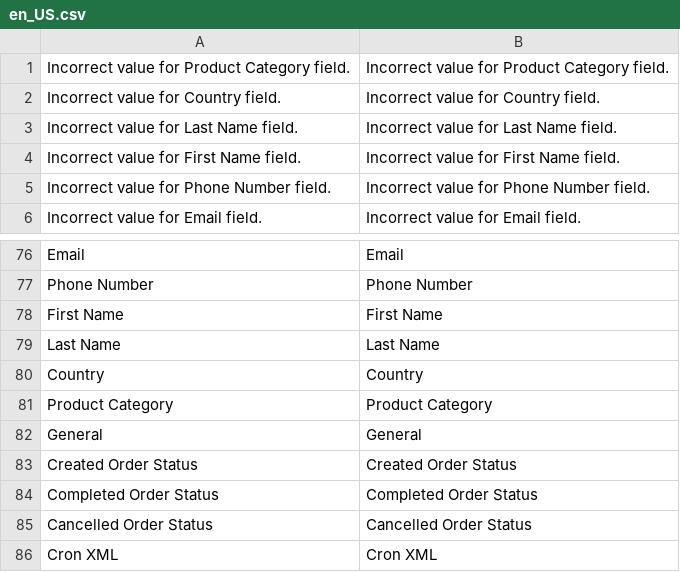
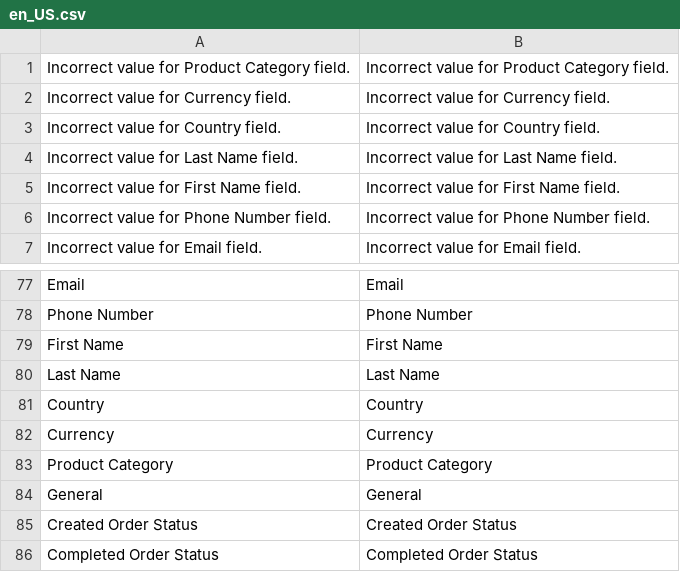
Before and after one commit to rees46/magento2, a CSV file: upload/app/code/Rees46/Personalization/i18n/en_US.csv, drawn as a sheet; only a part is shown, gaps mark what is left out; the shorter side is filled out with more unchanged rows.

```diff
--- a/upload/app/code/Rees46/Personalization/i18n/en_US.csv
+++ b/upload/app/code/Rees46/Personalization/i18n/en_US.csv
@@ -1,2 +1,3 @@
 "Incorrect value for Product Category field.","Incorrect value for Product Category field."
+"Incorrect value for Currency field.","Incorrect value for Currency field."
 "Incorrect value for Country field.","Incorrect value for Country field."
@@ -80,2 +81,3 @@ Email,Email
 Country,Country
+Currency,Currency
 "Product Category","Product Category"
```
Also changed, not shown: upload/app/code/Rees46/Personalization/i18n/es_ES.csv, upload/app/code/Rees46/Personalization/i18n/fi_FI.csv, 12 other files.
